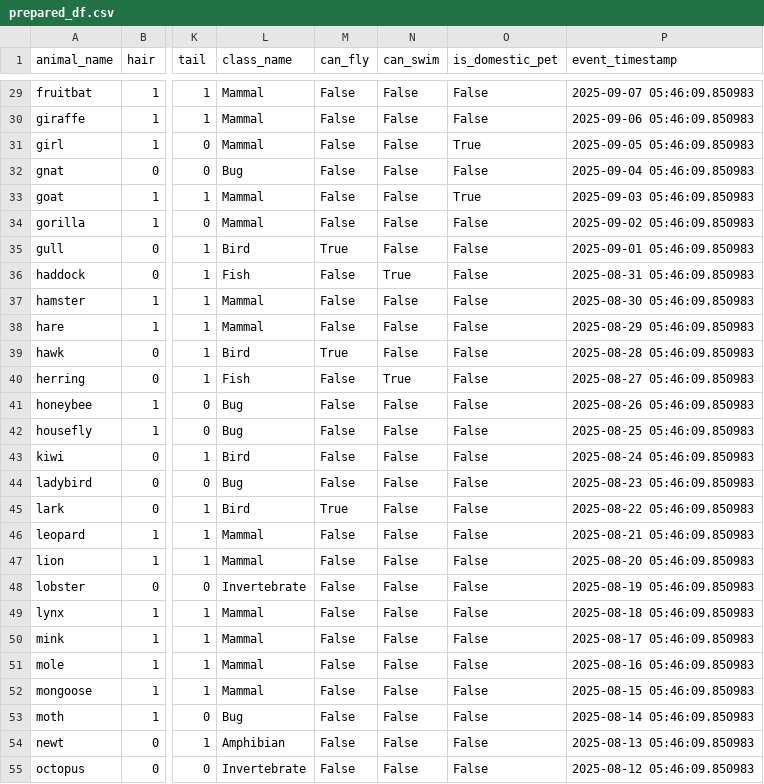
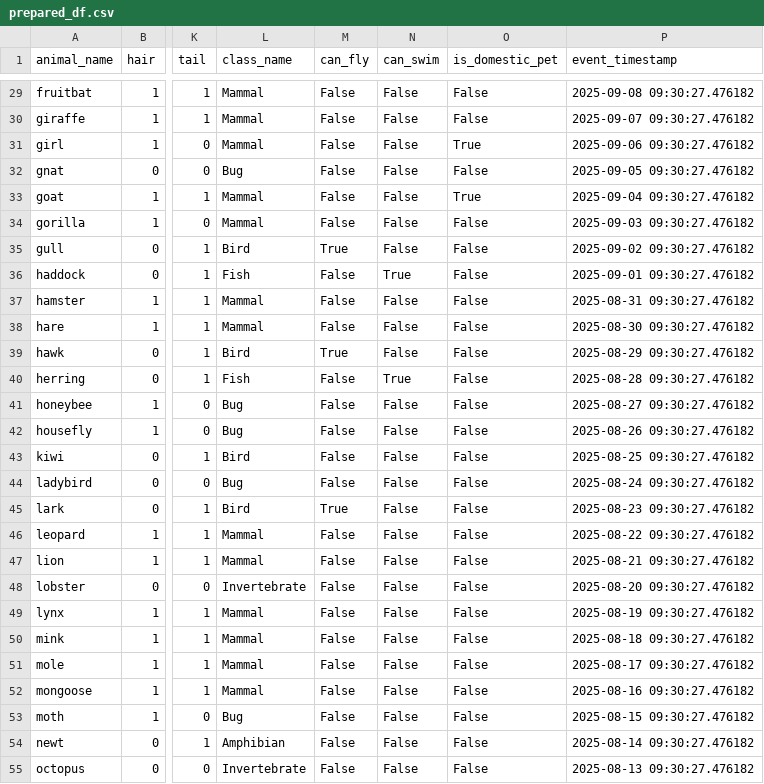
Before and after one commit to mlops-hub/mlflow-training-pipeline, a CSV file: ml/data/prepared/prepared_df.csv, drawn as a sheet; only a part is shown, gaps mark what is left out; the diff covers the shown part only; the diff names each change by its address in the sheet, - before the commit and + after, or states it on an @@ line.

```diff
--- a/ml/data/prepared/prepared_df.csv
+++ b/ml/data/prepared/prepared_df.csv
-P29 (event_timestamp): 2025-09-07 05:46:09.850983
+P29 (event_timestamp): 2025-09-08 09:30:27.476182
-P30 (event_timestamp): 2025-09-06 05:46:09.850983
+P30 (event_timestamp): 2025-09-07 09:30:27.476182
-P31 (event_timestamp): 2025-09-05 05:46:09.850983
+P31 (event_timestamp): 2025-09-06 09:30:27.476182
-P32 (event_timestamp): 2025-09-04 05:46:09.850983
+P32 (event_timestamp): 2025-09-05 09:30:27.476182
-P33 (event_timestamp): 2025-09-03 05:46:09.850983
+P33 (event_timestamp): 2025-09-04 09:30:27.476182
-P34 (event_timestamp): 2025-09-02 05:46:09.850983
+P34 (event_timestamp): 2025-09-03 09:30:27.476182
-P35 (event_timestamp): 2025-09-01 05:46:09.850983
+P35 (event_timestamp): 2025-09-02 09:30:27.476182
-P36 (event_timestamp): 2025-08-31 05:46:09.850983
+P36 (event_timestamp): 2025-09-01 09:30:27.476182
-P37 (event_timestamp): 2025-08-30 05:46:09.850983
+P37 (event_timestamp): 2025-08-31 09:30:27.476182
-P38 (event_timestamp): 2025-08-29 05:46:09.850983
+P38 (event_timestamp): 2025-08-30 09:30:27.476182
-P39 (event_timestamp): 2025-08-28 05:46:09.850983
+P39 (event_timestamp): 2025-08-29 09:30:27.476182
-P40 (event_timestamp): 2025-08-27 05:46:09.850983
+P40 (event_timestamp): 2025-08-28 09:30:27.476182
-P41 (event_timestamp): 2025-08-26 05:46:09.850983
+P41 (event_timestamp): 2025-08-27 09:30:27.476182
-P42 (event_timestamp): 2025-08-25 05:46:09.850983
+P42 (event_timestamp): 2025-08-26 09:30:27.476182
-P43 (event_timestamp): 2025-08-24 05:46:09.850983
+P43 (event_timestamp): 2025-08-25 09:30:27.476182
-P44 (event_timestamp): 2025-08-23 05:46:09.850983
+P44 (event_timestamp): 2025-08-24 09:30:27.476182
-P45 (event_timestamp): 2025-08-22 05:46:09.850983
+P45 (event_timestamp): 2025-08-23 09:30:27.476182
-P46 (event_timestamp): 2025-08-21 05:46:09.850983
+P46 (event_timestamp): 2025-08-22 09:30:27.476182
-P47 (event_timestamp): 2025-08-20 05:46:09.850983
+P47 (event_timestamp): 2025-08-21 09:30:27.476182
-P48 (event_timestamp): 2025-08-19 05:46:09.850983
+P48 (event_timestamp): 2025-08-20 09:30:27.476182
-P49 (event_timestamp): 2025-08-18 05:46:09.850983
+P49 (event_timestamp): 2025-08-19 09:30:27.476182
-P50 (event_timestamp): 2025-08-17 05:46:09.850983
+P50 (event_timestamp): 2025-08-18 09:30:27.476182
-P51 (event_timestamp): 2025-08-16 05:46:09.850983
+P51 (event_timestamp): 2025-08-17 09:30:27.476182
-P52 (event_timestamp): 2025-08-15 05:46:09.850983
+P52 (event_timestamp): 2025-08-16 09:30:27.476182
-P53 (event_timestamp): 2025-08-14 05:46:09.850983
+P53 (event_timestamp): 2025-08-15 09:30:27.476182
-P54 (event_timestamp): 2025-08-13 05:46:09.850983
+P54 (event_timestamp): 2025-08-14 09:30:27.476182
-P55 (event_timestamp): 2025-08-12 05:46:09.850983
+P55 (event_timestamp): 2025-08-13 09:30:27.476182
```
Also changed, not shown: 92 edited cells elsewhere in this file, 16 other files.
